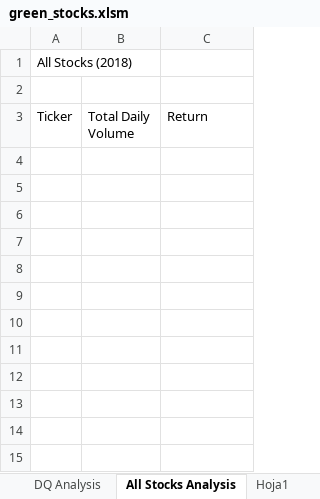
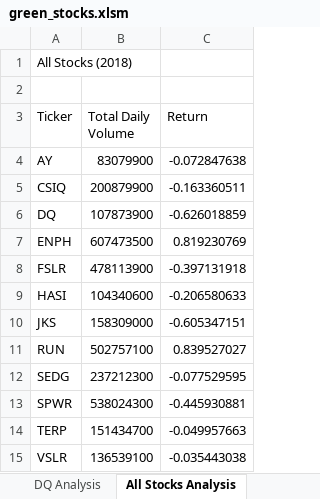
Before and after one commit to AleCano1/stock-analysis, an Excel workbook: green_stocks.xlsm, sheet All Stocks Analysis, drawn as a sheet; values as stored, in another font and other column widths than the file's, no borders; the diff names each change by its address in the sheet, - before the commit and + after, or states it on an @@ line.

Commit message:
All stocks analysis

```diff
--- a/green_stocks.xlsm (sheet All Stocks Analysis)
+++ b/green_stocks.xlsm (sheet All Stocks Analysis)
-sheet tab: Hoja1
+row 4: AY | 83079900 | -0.072847638
+row 5: CSIQ | 200879900 | -0.163360511
+row 6: DQ | 107873900 | -0.626018859
+row 7: ENPH | 607473500 | 0.819230769
+row 8: FSLR | 478113900 | -0.397131918
+row 9: HASI | 104340600 | -0.206580633
+row 10: JKS | 158309000 | -0.605347151
+row 11: RUN | 502757100 | 0.839527027
+row 12: SEDG | 237212300 | -0.077529595
+row 13: SPWR | 538024300 | -0.445930881
+row 14: TERP | 151434700 | -0.049957663
+row 15: VSLR | 136539100 | -0.035443038
```
